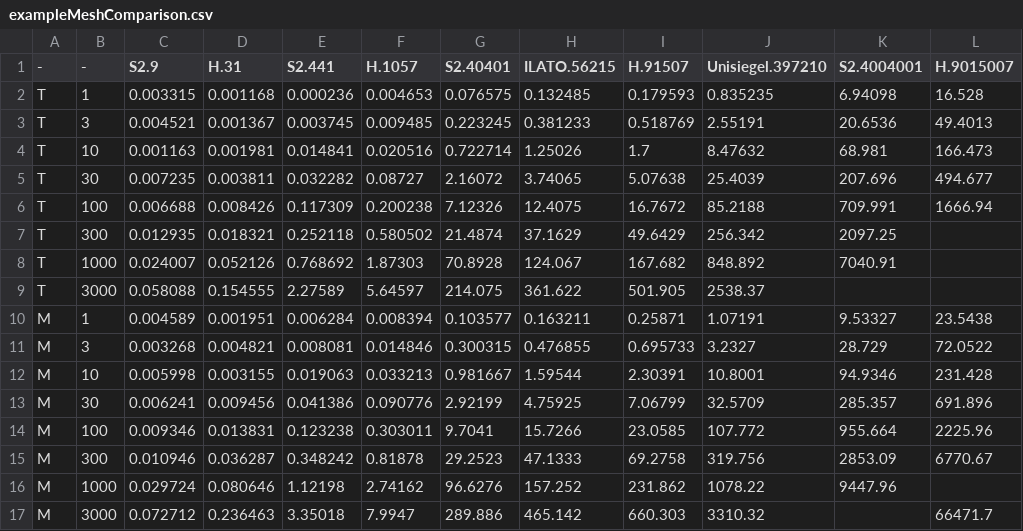
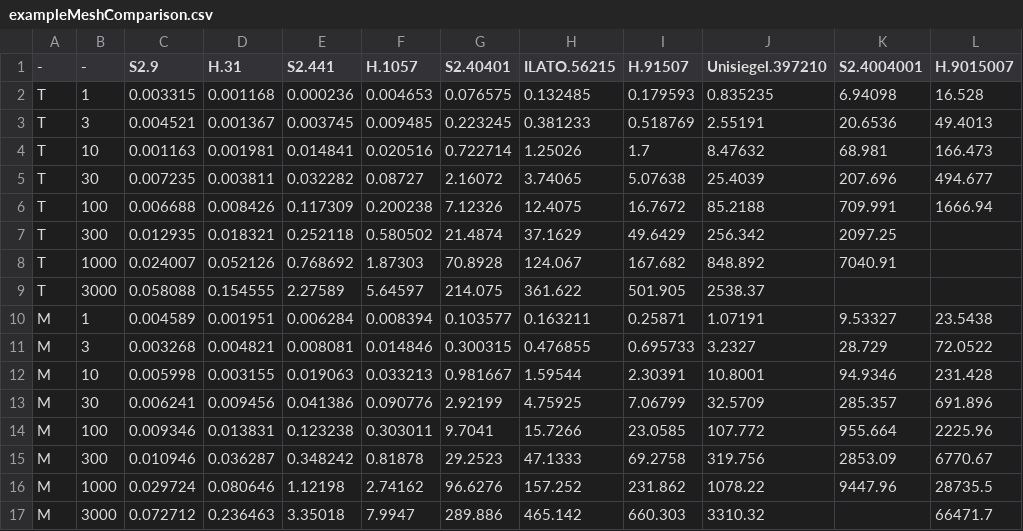
Before and after one commit to brychrwolf/Cuda-One-Ring, a CSV file: experiments/exampleMeshComparison.csv, drawn as a sheet.

```diff
--- a/experiments/exampleMeshComparison.csv
+++ b/experiments/exampleMeshComparison.csv
@@ -15,3 +15,3 @@ M,100,0.009346,0.013831,0.123238,0.303011,9.7041,15.7266,23.0585,107.772,955.664
 M,300,0.010946,0.036287,0.348242,0.81878,29.2523,47.1333,69.2758,319.756,2853.09,6770.67
-M,1000,0.029724,0.080646,1.12198,2.74162,96.6276,157.252,231.862,1078.22,9447.96,
+M,1000,0.029724,0.080646,1.12198,2.74162,96.6276,157.252,231.862,1078.22,9447.96,28735.5
 M,3000,0.072712,0.236463,3.35018,7.9947,289.886,465.142,660.303,3310.32,,66471.7
```
Also changed, not shown: 1 other file.
